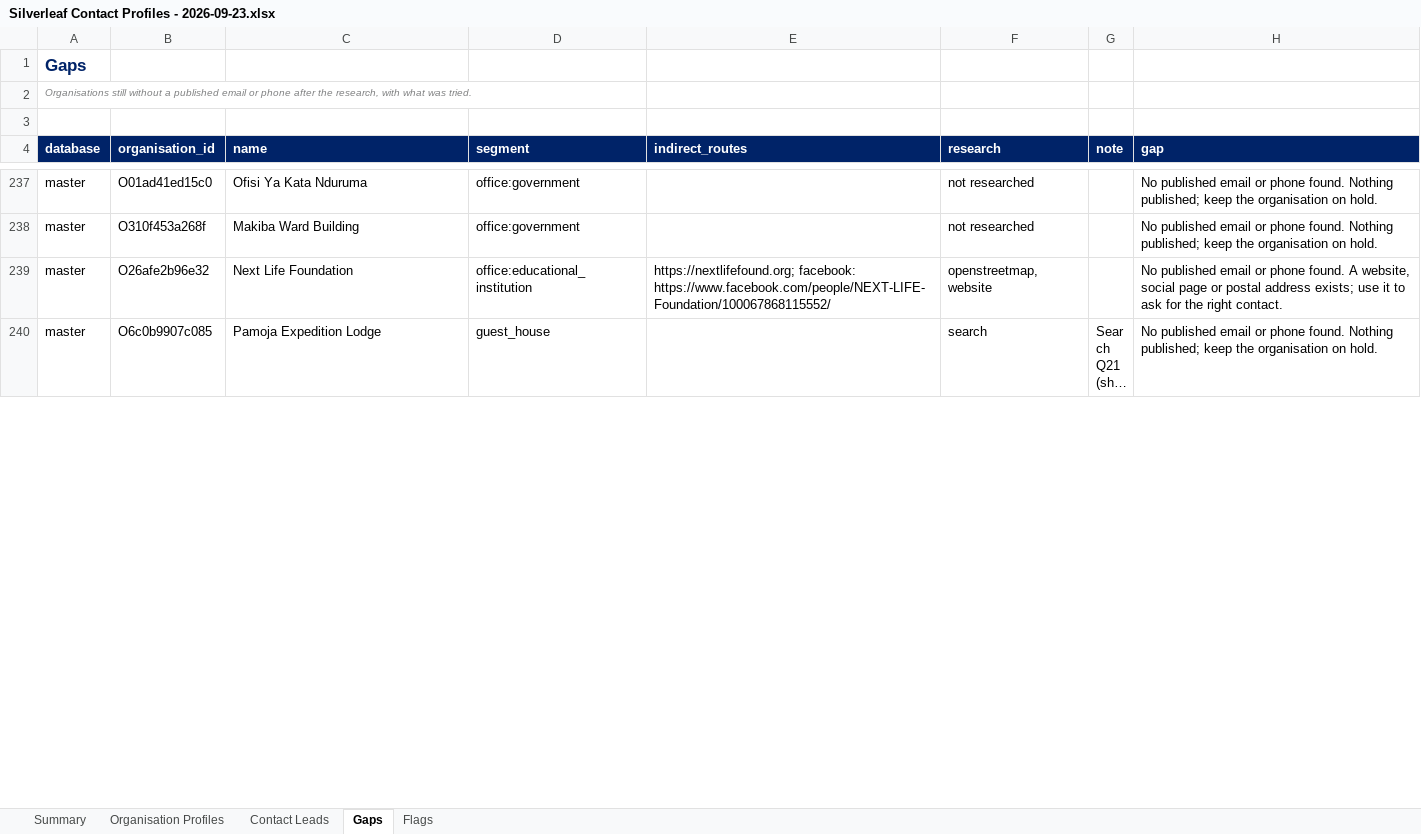
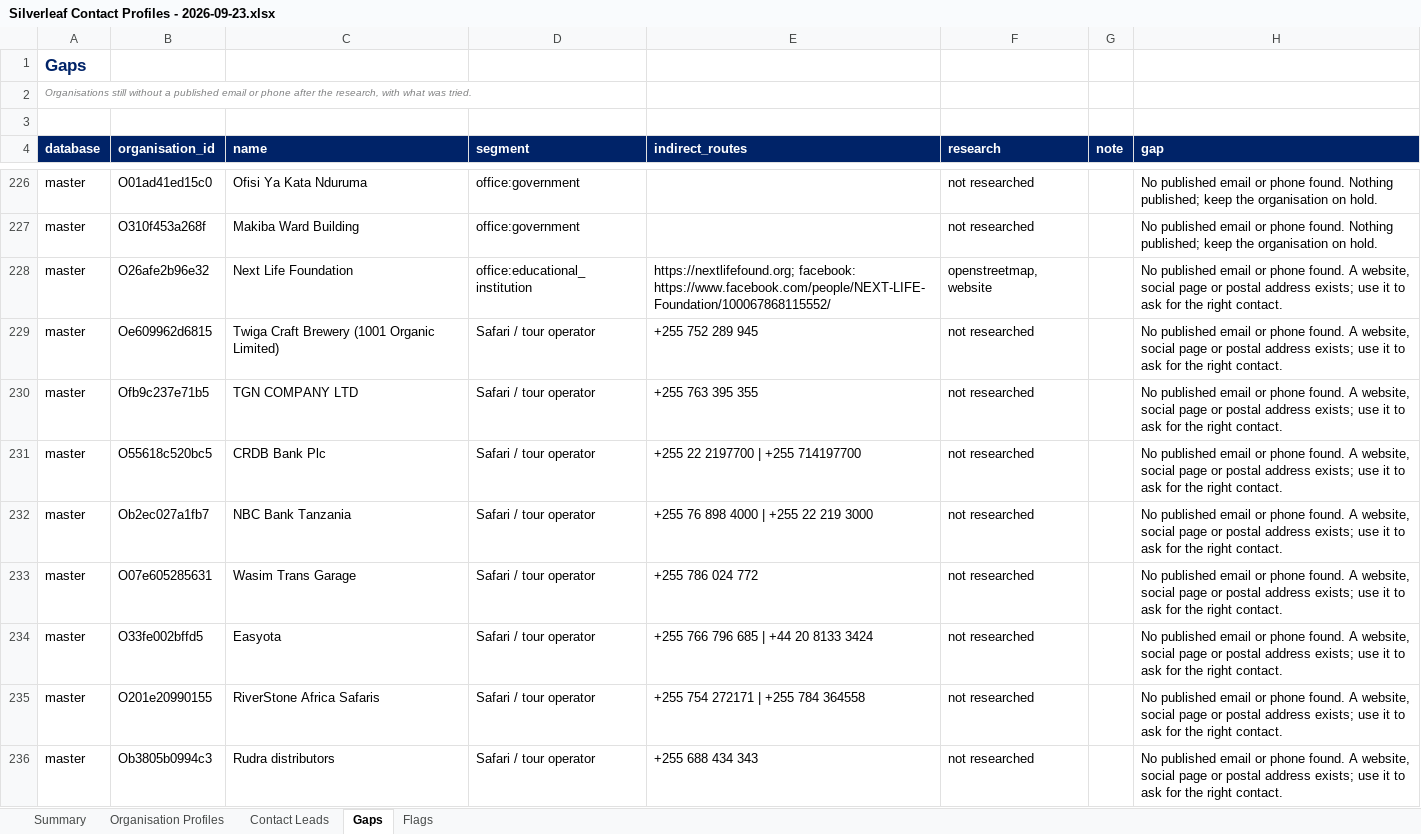
Before and after one commit to Nehemia-joh/Agenticmarketing, an Excel workbook: outputs/contacts/Silverleaf Contact Profiles - 2026-09-23.xlsx, sheet Gaps, drawn as a sheet; only a part is shown, gaps mark what is left out; the shorter side is filled out with more unchanged rows; long unchanged cells end in …; values as stored, in another font and other column widths than the file's, no borders; the diff covers the shown part only; the diff names each change by its address in the sheet, - before the commit and + after, or states it on an @@ line.

```diff
--- a/outputs/contacts/Silverleaf Contact Profiles - 2026-09-23.xlsx (sheet Gaps)
+++ b/outputs/contacts/Silverleaf Contact Profiles - 2026-09-23.xlsx (sheet Gaps)
+row 229: master | Oe609962d6815 | Twiga Craft Brewery (1001 Organic Limited) | Safari / tour operator | +255 752 289 945 | not researched |  | No published email or phone found. A website, social page or postal address exists; use it to ask for the right contact.
+row 230: master | Ofb9c237e71b5 | TGN COMPANY LTD | Safari / tour operator | +255 763 395 355 | not researched |  | No published email or phone found. A website, social page or postal address exists; use it to ask for the right contact.
+row 231: master | O55618c520bc5 | CRDB Bank Plc | Safari / tour operator | +255 22 2197700 | +255 714197700 | not researched |  | No published email or phone found. A website, social page or postal address exists; use it to ask for the right contact.
+row 232: master | Ob2ec027a1fb7 | NBC Bank Tanzania | Safari / tour operator | +255 76 898 4000 | +255 22 219 3000 | not researched |  | No published email or phone found. A website, social page or postal address exists; use it to ask for the right contact.
+row 233: master | O07e605285631 | Wasim Trans Garage | Safari / tour operator | +255 786 024 772 | not researched |  | No published email or phone found. A website, social page or postal address exists; use it to ask for the right contact.
+row 234: master | O33fe002bffd5 | Easyota | Safari / tour operator | +255 766 796 685 | +44 20 8133 3424 | not researched |  | No published email or phone found. A website, social page or postal address exists; use it to ask for the right contact.
+row 235: master | O201e20990155 | RiverStone Africa Safaris | Safari / tour operator | +255 754 272171 | +255 784 364558 | not researched |  | No published email or phone found. A website, social page or postal address exists; use it to ask for the right contact.
+row 236: master | Ob3805b0994c3 | Rudra distributors | Safari / tour operator | +255 688 434 343 | not researched |  | No published email or phone found. A website, social page or postal address exists; use it to ask for the right contact.
```
Also changed, not shown: 15 added rows, 68 removed rows and 156 edited cells elsewhere in this sheet, sheet Contact Leads, sheet Organisation Profiles, sheet Flags, sheet Summary, 33 other files.
